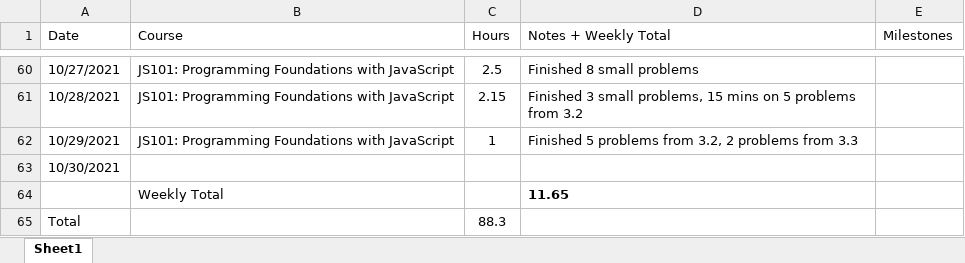
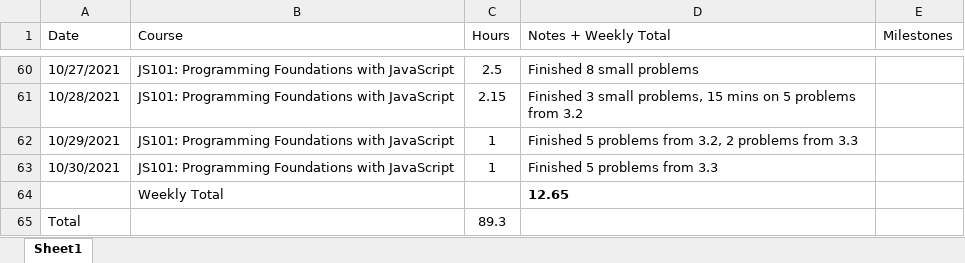
Before and after one commit to csommerl/js_101, an Excel workbook: time_log.xlsx, sheet Sheet1, drawn as a sheet; only a part is shown, gaps mark what is left out; values as stored, in another font and other column widths than the file's, no borders; table styles not drawn; the diff names each change by its address in the sheet, - before the commit and + after, or states it on an @@ line.

```diff
--- a/time_log.xlsx (sheet Sheet1)
+++ b/time_log.xlsx (sheet Sheet1)
-B63 (Course): (empty)
+B63 (Course): JS101: Programming Foundations with JavaScript
-C63 (Hours): (empty)
+C63 (Hours): 1
-D63 (Notes + Weekly Total): (empty)
+D63 (Notes + Weekly Total): Finished 5 problems from 3.3
-D64 (Notes + Weekly Total): 11.65
+D64 (Notes + Weekly Total): 12.65
-C65 (Hours): 88.3
+C65 (Hours): 89.3
```
Also changed, not shown: cheatsheets.xlsx, 3 other files.
